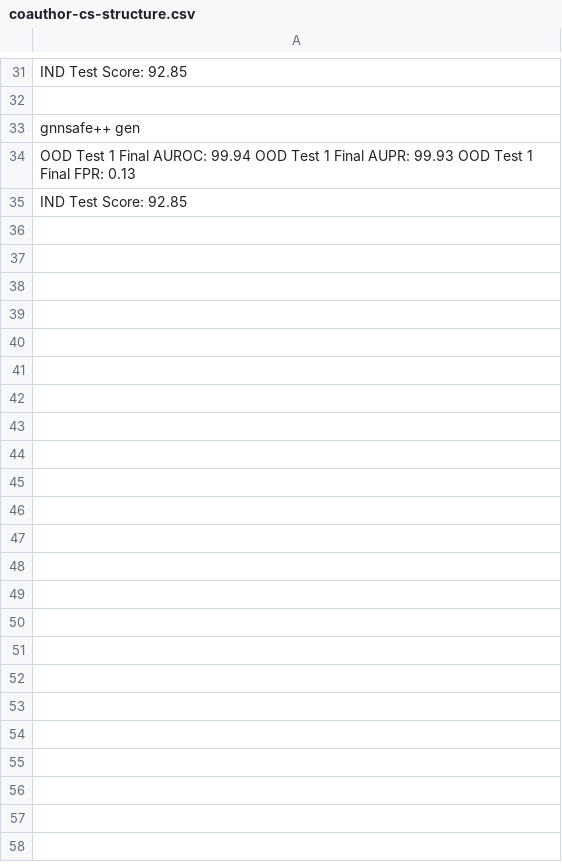
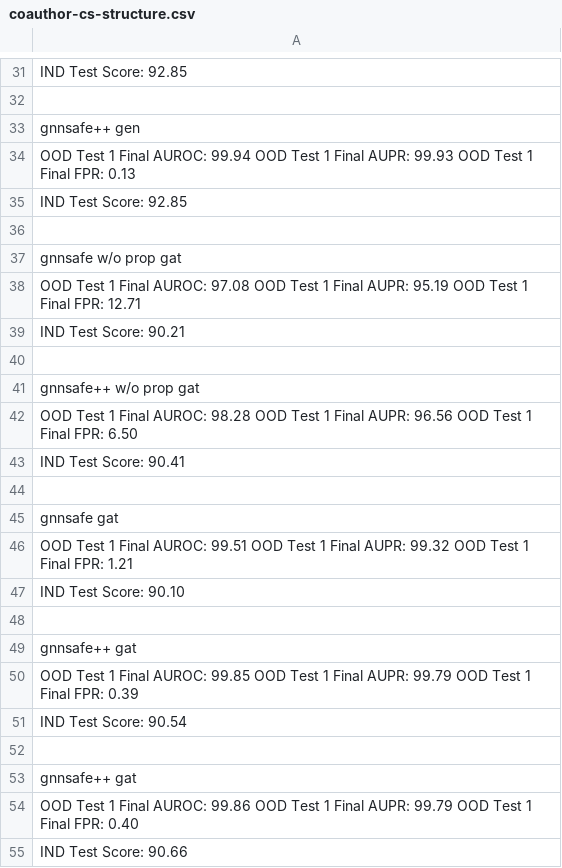
Before and after one commit to LeTriet17/ML-OOD-Project, a CSV file: results/coauthor-cs-structure.csv, drawn as a sheet; only a part is shown, gaps mark what is left out; the diff names each change by its address in the sheet, - before the commit and + after, or states it on an @@ line.

```diff
--- a/results/coauthor-cs-structure.csv
+++ b/results/coauthor-cs-structure.csv
+row 36: (empty)
+row 37: gnnsafe w/o prop gat
+row 38: OOD Test 1 Final AUROC: 97.08 OOD Test 1 Final AUPR: 95.19 OOD Test 1 Final FPR: 12.71
+row 39: IND Test Score: 90.21
+row 40: (empty)
+row 41: gnnsafe++ w/o prop gat
+row 42: OOD Test 1 Final AUROC: 98.28 OOD Test 1 Final AUPR: 96.56 OOD Test 1 Final FPR: 6.50
+row 43: IND Test Score: 90.41
+row 44: (empty)
+row 45: gnnsafe gat
+row 46: OOD Test 1 Final AUROC: 99.51 OOD Test 1 Final AUPR: 99.32 OOD Test 1 Final FPR: 1.21
+row 47: IND Test Score: 90.10
+row 48: (empty)
+row 49: gnnsafe++ gat
+row 50: OOD Test 1 Final AUROC: 99.85 OOD Test 1 Final AUPR: 99.79 OOD Test 1 Final FPR: 0.39
+row 51: IND Test Score: 90.54
+row 52: (empty)
+row 53: gnnsafe++ gat
+row 54: OOD Test 1 Final AUROC: 99.86 OOD Test 1 Final AUPR: 99.79 OOD Test 1 Final FPR: 0.40
+row 55: IND Test Score: 90.66
```
Also changed, not shown: results/amazon-photo-label.csv, results/coauthor-cs-label.csv, 14 other files.
